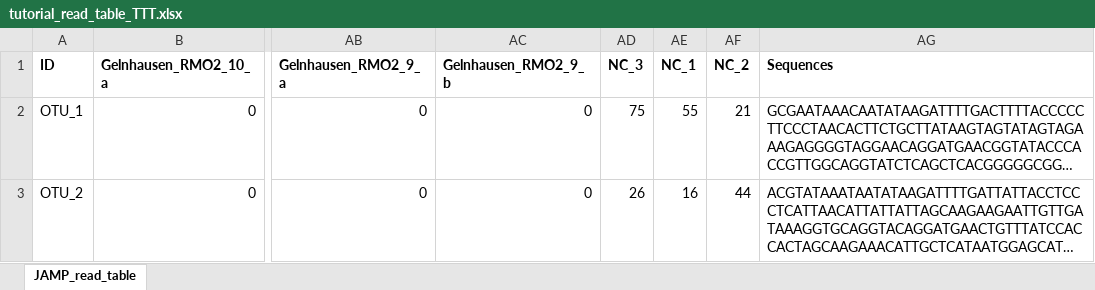
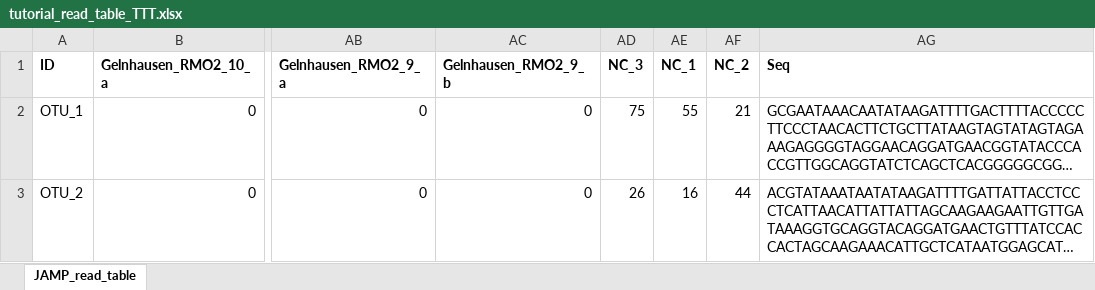
Before and after one commit to TillMacher/TaxonTableTools, an Excel workbook: _tutorial_files/tutorial_read_table_TTT.xlsx, sheet JAMP_read_table, drawn as a sheet; only a part is shown, gaps mark what is left out; long unchanged cells end in …; values as stored, in another font and other column widths than the file's, no borders; the diff names each change by its address in the sheet, - before the commit and + after, or states it on an @@ line.

```diff
--- a/_tutorial_files/tutorial_read_table_TTT.xlsx (sheet JAMP_read_table)
+++ b/_tutorial_files/tutorial_read_table_TTT.xlsx (sheet JAMP_read_table)
-AG1: Sequences
+AG1: Seq
```
Also changed, not shown: _tutorial_files/tutorial_taxonomy_table.xlsx, 16 other files.
